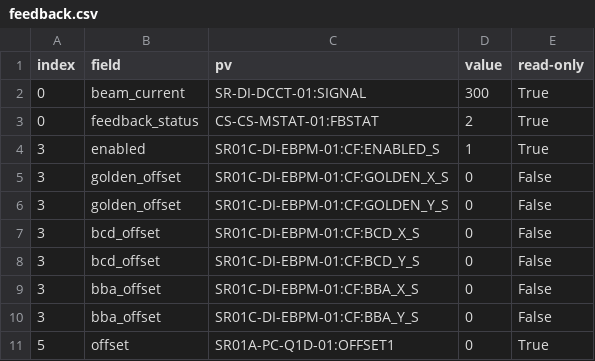
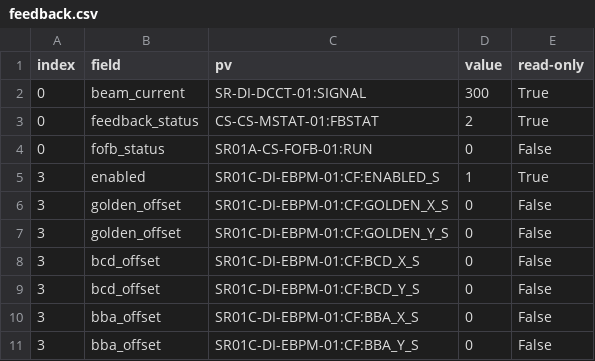
Before and after one commit to DiamondLightSource/atip, a CSV file: virtac/data/feedback.csv, drawn as a sheet; only a part is shown; the shorter side is filled out with more unchanged rows.

```diff
--- a/virtac/data/feedback.csv
+++ b/virtac/data/feedback.csv
@@ -3,2 +3,3 @@ index,field,pv,value,read-only
 0,feedback_status,CS-CS-MSTAT-01:FBSTAT,2,True
+0,fofb_status,SR01A-CS-FOFB-01:RUN,0,False
 3,enabled,SR01C-DI-EBPM-01:CF:ENABLED_S,1,True
```
Also changed, not shown: 3 other files.
